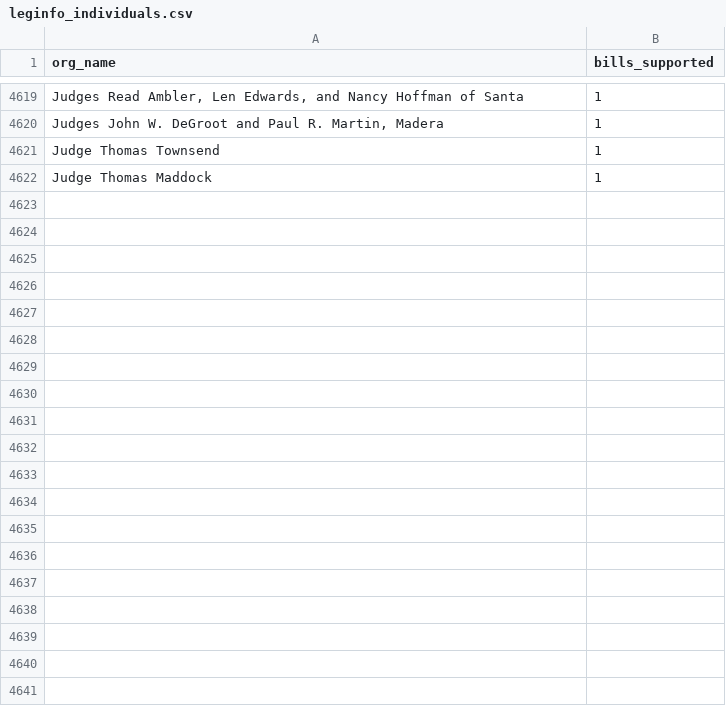
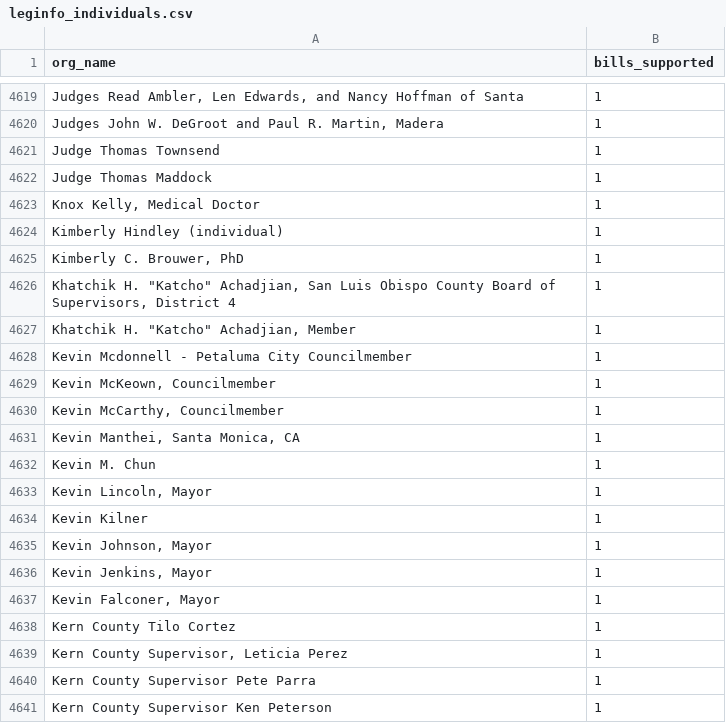
Before and after one commit to Nall-Group/california-groups-disambiguation, a CSV file: org_name_for_cleaning/leginfo_individuals.csv, drawn as a sheet; only a part is shown, gaps mark what is left out; the diff covers the shown part only; the diff names each change by its address in the sheet, - before the commit and + after, or states it on an @@ line.

```diff
--- a/org_name_for_cleaning/leginfo_individuals.csv
+++ b/org_name_for_cleaning/leginfo_individuals.csv
+row 4623: Knox Kelly, Medical Doctor | 1
+row 4624: Kimberly Hindley (individual) | 1
+row 4625: Kimberly C. Brouwer, PhD | 1
+row 4626: Khatchik H. "Katcho" Achadjian, San Luis Obispo County Board of Supervisors, District 4 | 1
+row 4627: Khatchik H. "Katcho" Achadjian, Member | 1
+row 4628: Kevin Mcdonnell - Petaluma City Councilmember | 1
+row 4629: Kevin McKeown, Councilmember | 1
+row 4630: Kevin McCarthy, Councilmember | 1
+row 4631: Kevin Manthei, Santa Monica, CA | 1
+row 4632: Kevin M. Chun | 1
+row 4633: Kevin Lincoln, Mayor | 1
+row 4634: Kevin Kilner | 1
+row 4635: Kevin Johnson, Mayor | 1
+row 4636: Kevin Jenkins, Mayor | 1
+row 4637: Kevin Falconer, Mayor | 1
+row 4638: Kern County Tilo Cortez | 1
+row 4639: Kern County Supervisor, Leticia Perez | 1
+row 4640: Kern County Supervisor Pete Parra | 1
+row 4641: Kern County Supervisor Ken Peterson | 1
```
Also changed, not shown: 34 added rows elsewhere in this file, org_name_for_cleaning/leginfo_added_to_crosswalk.csv, org_name_for_cleaning/leginfo_conjoined.csv, 6 other files.
